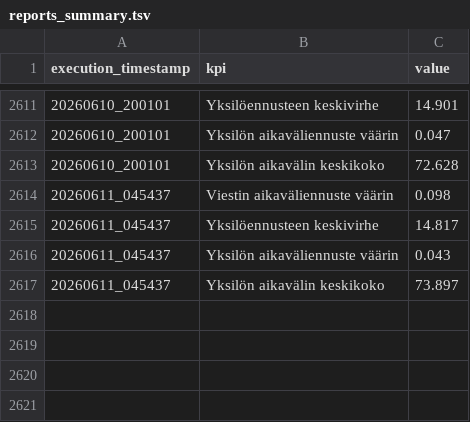
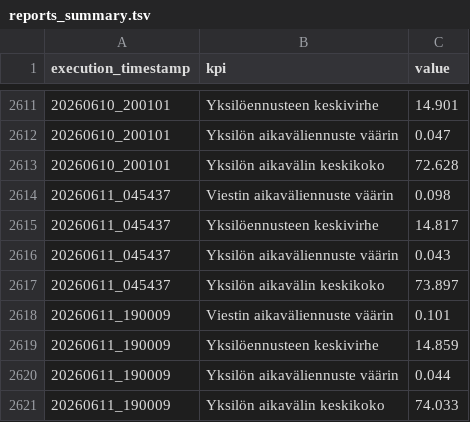
Before and after one commit to dins/jukola-xml-model, a TSV file: reports/reports_summary.tsv, drawn as a sheet; only a part is shown, gaps mark what is left out; the diff names each change by its address in the sheet, - before the commit and + after, or states it on an @@ line.

```diff
--- a/reports/reports_summary.tsv
+++ b/reports/reports_summary.tsv
+row 2618: 20260611_190009 | Viestin aikaväliennuste väärin | 0.101
+row 2619: 20260611_190009 | Yksilöennusteen keskivirhe | 14.859
+row 2620: 20260611_190009 | Yksilön aikaväliennuste väärin | 0.044
+row 2621: 20260611_190009 | Yksilön aikavälin keskikoko | 74.033
```
Also changed, not shown: 16 other files.
